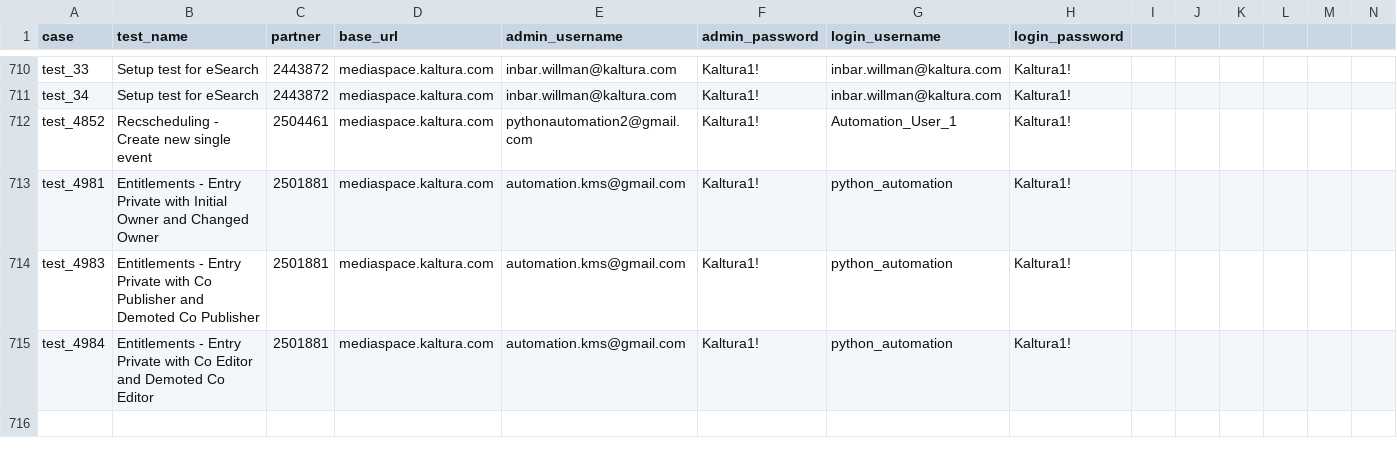
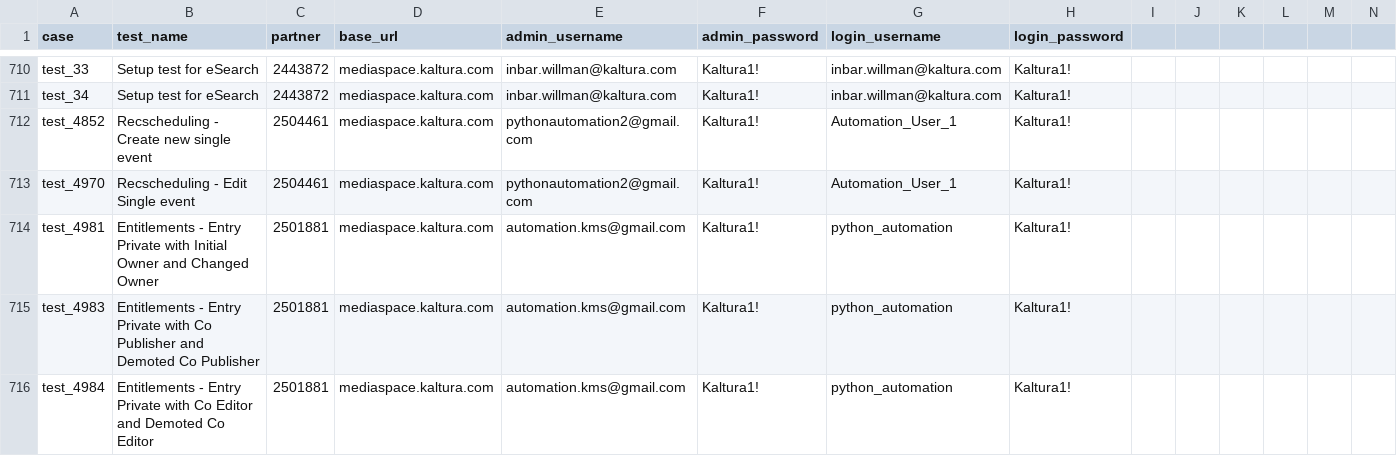
Before and after one commit to NadyaDi/kms-automation, a CSV file: web/ini/testPartnersProdNewUI.csv, drawn as a sheet; only a part is shown, gaps mark what is left out; the diff names each change by its address in the sheet, - before the commit and + after, or states it on an @@ line.

```diff
--- a/web/ini/testPartnersProdNewUI.csv
+++ b/web/ini/testPartnersProdNewUI.csv
+row 713: test_4970 | Recscheduling - Edit Single event | 2504461 | mediaspace.kaltura.com | pythonautomation2@gmail.com | Kaltura1! | Automation_User_1 | Kaltura1!
```
Also changed, not shown: web/ini/testPartnersTestingNewUI.csv, web/ini/testSet.csv.
